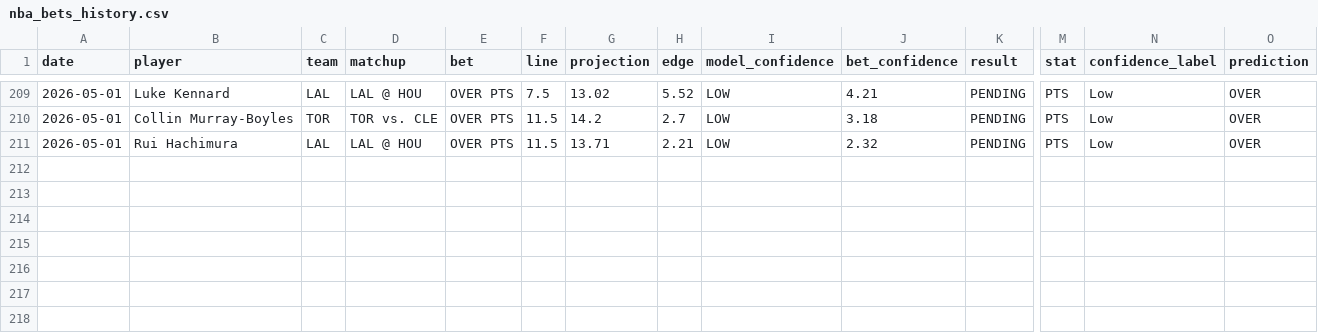
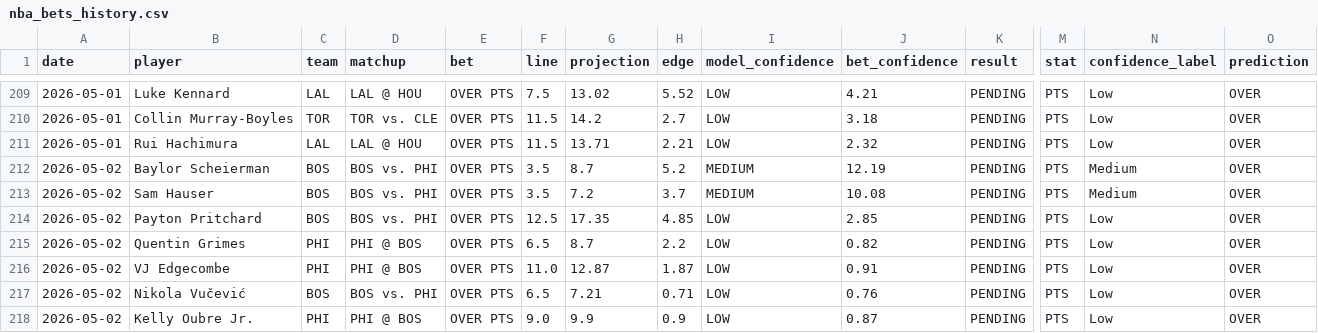
Before and after one commit to syocum9422-blip/edgeranked-site, a CSV file: Best_Bets/nba_bets_history.csv, drawn as a sheet; only a part is shown, gaps mark what is left out; rows hold the shown columns only; the diff names each change by its address in the sheet, - before the commit and + after, or states it on an @@ line.

```diff
--- a/Best_Bets/nba_bets_history.csv
+++ b/Best_Bets/nba_bets_history.csv
+row 212: 2026-05-02 | Baylor Scheierman | BOS | BOS vs. PHI | OVER PTS | 3.5 | 8.7 | 5.2 | MEDIUM | 12.19 | PENDING | PTS | Medium | OVER
+row 213: 2026-05-02 | Sam Hauser | BOS | BOS vs. PHI | OVER PTS | 3.5 | 7.2 | 3.7 | MEDIUM | 10.08 | PENDING | PTS | Medium | OVER
+row 214: 2026-05-02 | Payton Pritchard | BOS | BOS vs. PHI | OVER PTS | 12.5 | 17.35 | 4.85 | LOW | 2.85 | PENDING | PTS | Low | OVER
+row 215: 2026-05-02 | Quentin Grimes | PHI | PHI @ BOS | OVER PTS | 6.5 | 8.7 | 2.2 | LOW | 0.82 | PENDING | PTS | Low | OVER
+row 216: 2026-05-02 | VJ Edgecombe | PHI | PHI @ BOS | OVER PTS | 11.0 | 12.87 | 1.87 | LOW | 0.91 | PENDING | PTS | Low | OVER
+row 217: 2026-05-02 | Nikola Vučević | BOS | BOS vs. PHI | OVER PTS | 6.5 | 7.21 | 0.71 | LOW | 0.76 | PENDING | PTS | Low | OVER
+row 218: 2026-05-02 | Kelly Oubre Jr. | PHI | PHI @ BOS | OVER PTS | 9.0 | 9.9 | 0.9 | LOW | 0.87 | PENDING | PTS | Low | OVER
```
Also changed, not shown: Best_Bets/match_audit_today.csv, Best_Bets/nba_best_bets_today.csv, 8 other files.
